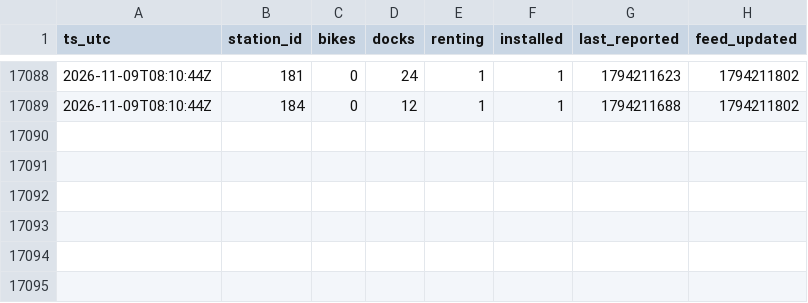
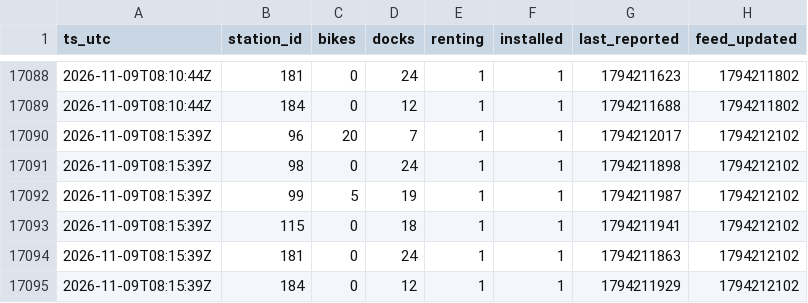
Before and after one commit to charlesdemailly-stack/trajet-matin, a CSV file: vlille.csv, drawn as a sheet; only a part is shown, gaps mark what is left out.

Commit message:
Relevé 2026-11-09T08:15:39Z

```diff
--- a/vlille.csv
+++ b/vlille.csv
@@ -17089 +17089,7 @@ ts_utc,station_id,bikes,docks,renting,installed,last_reported,feed_updated
 2026-11-09T08:10:44Z,184,0,12,1,1,1794211688,1794211802
+2026-11-09T08:15:39Z,96,20,7,1,1,1794212017,1794212102
+2026-11-09T08:15:39Z,98,0,24,1,1,1794211898,1794212102
+2026-11-09T08:15:39Z,99,5,19,1,1,1794211987,1794212102
+2026-11-09T08:15:39Z,115,0,18,1,1,1794211941,1794212102
+2026-11-09T08:15:39Z,181,0,24,1,1,1794211863,1794212102
+2026-11-09T08:15:39Z,184,0,12,1,1,1794211929,1794212102
```
